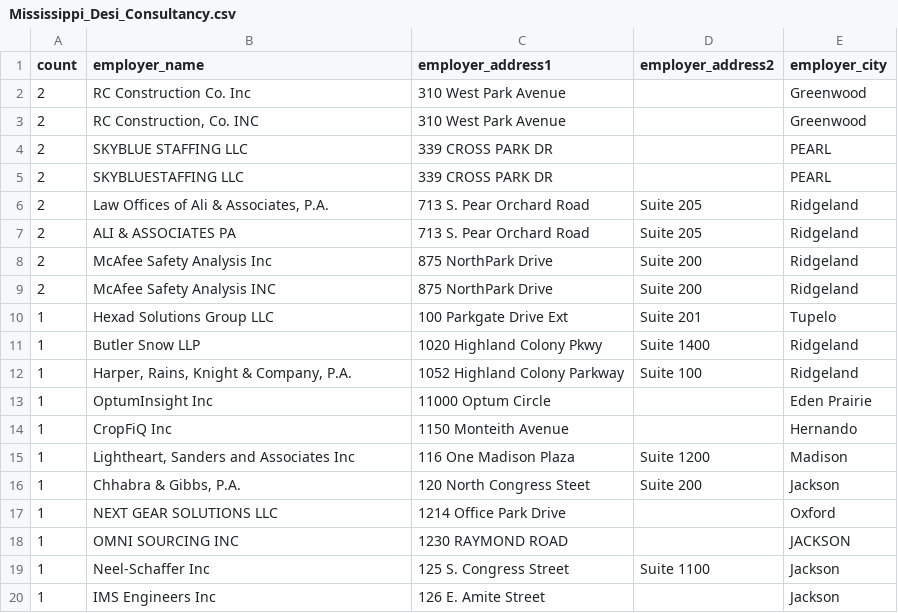
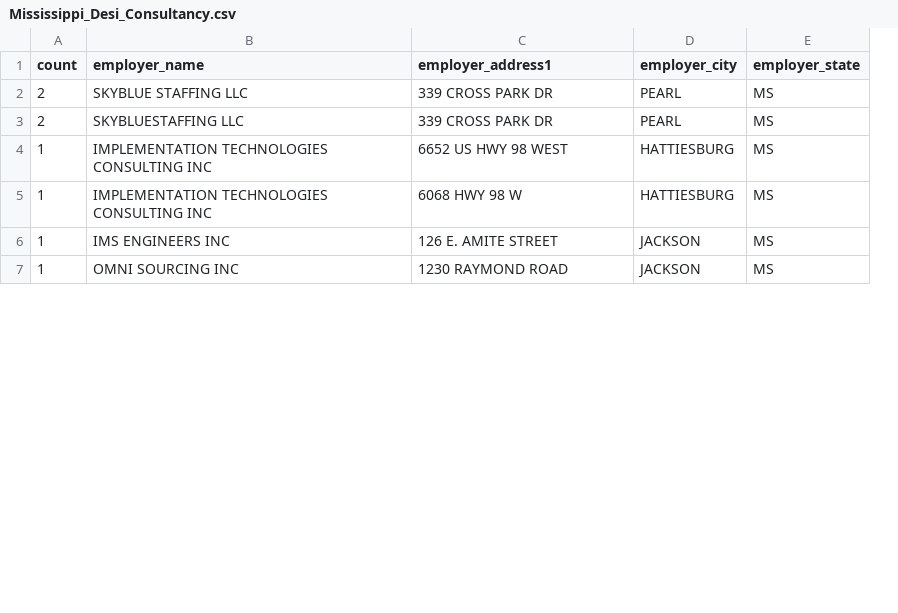
Before and after one commit to banerRana/ITContractorsUnion, a CSV file: Investigation/Mississippi_Desi_Consultancy.csv, drawn as a sheet; only a part is shown; removed rows and columns are numbered as before the commit, all else as after; the diff covers the shown part only; the diff names each change by its address in the sheet, - before the commit and + after, or states it on an @@ line.

```diff
--- a/Investigation/Mississippi_Desi_Consultancy.csv
+++ b/Investigation/Mississippi_Desi_Consultancy.csv
-column D (employer_address2), empty
+column E (employer_state), rows 2-4: all MS; row 7: MS
-row 2: 2 | RC Construction Co. Inc | 310 West Park Avenue |  | Greenwood
-row 3: 2 | RC Construction, Co. INC | 310 West Park Avenue |  | Greenwood
-row 6: 2 | Law Offices of Ali & Associates, P.A. | 713 S. Pear Orchard Road | Suite 205 | Ridgeland
-row 7: 2 | ALI & ASSOCIATES PA | 713 S. Pear Orchard Road | Suite 205 | Ridgeland
-row 8: 2 | McAfee Safety Analysis Inc | 875 NorthPark Drive | Suite 200 | Ridgeland
-row 9: 2 | McAfee Safety Analysis INC | 875 NorthPark Drive | Suite 200 | Ridgeland
-row 10: 1 | Hexad Solutions Group LLC | 100 Parkgate Drive Ext | Suite 201 | Tupelo
-row 11: 1 | Butler Snow LLP | 1020 Highland Colony Pkwy | Suite 1400 | Ridgeland
-row 12: 1 | Harper, Rains, Knight & Company, P.A. | 1052 Highland Colony Parkway | Suite 100 | Ridgeland
-row 13: 1 | OptumInsight Inc | 11000 Optum Circle |  | Eden Prairie
-row 14: 1 | CropFiQ Inc | 1150 Monteith Avenue |  | Hernando
-row 15: 1 | Lightheart, Sanders and Associates Inc | 116 One Madison Plaza | Suite 1200 | Madison
-row 16: 1 | Chhabra & Gibbs, P.A. | 120 North Congress Steet | Suite 200 | Jackson
-B4 (employer_name): NEXT GEAR SOLUTIONS LLC
+B4 (employer_name): IMPLEMENTATION TECHNOLOGIES CONSULTING INC
-C4 (employer_address1): 1214 Office Park Drive
+C4 (employer_address1): 6652 US HWY 98 WEST
-D4 (employer_city): Oxford
+D4 (employer_city): HATTIESBURG
+row 5: 1 | IMPLEMENTATION TECHNOLOGIES CONSULTING INC | 6068 HWY 98 W | HATTIESBURG | MS
+row 6: 1 | IMS ENGINEERS INC | 126 E. AMITE STREET | JACKSON | MS
-row 19: 1 | Neel-Schaffer Inc | 125 S. Congress Street | Suite 1100 | Jackson
-row 20: 1 | IMS Engineers Inc | 126 E. Amite Street |  | Jackson
```
Also changed, not shown: 21 removed rows and 4 edited cells elsewhere in this file, Investigation/Idaho_Desi_Consultancy.csv, Investigation/Maine_Desi_Consultancy.csv, 47 other files.
